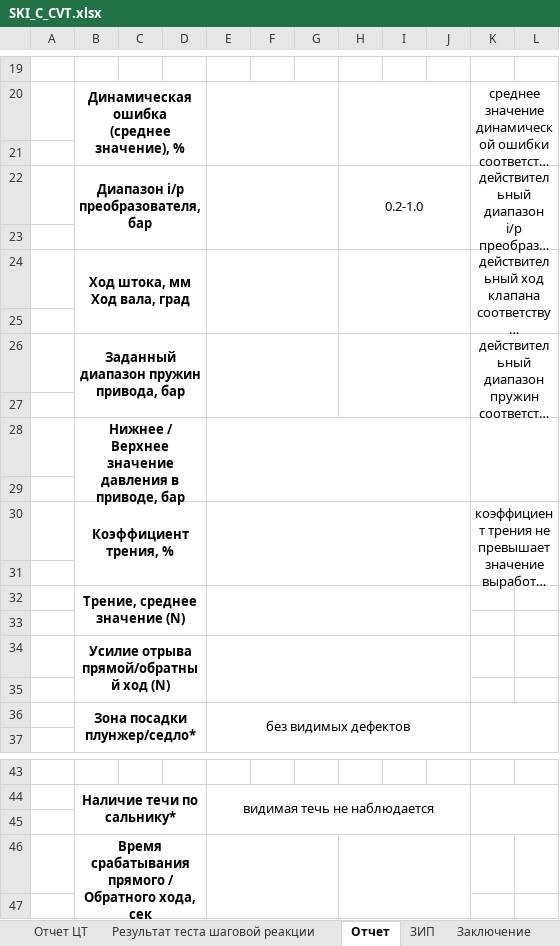
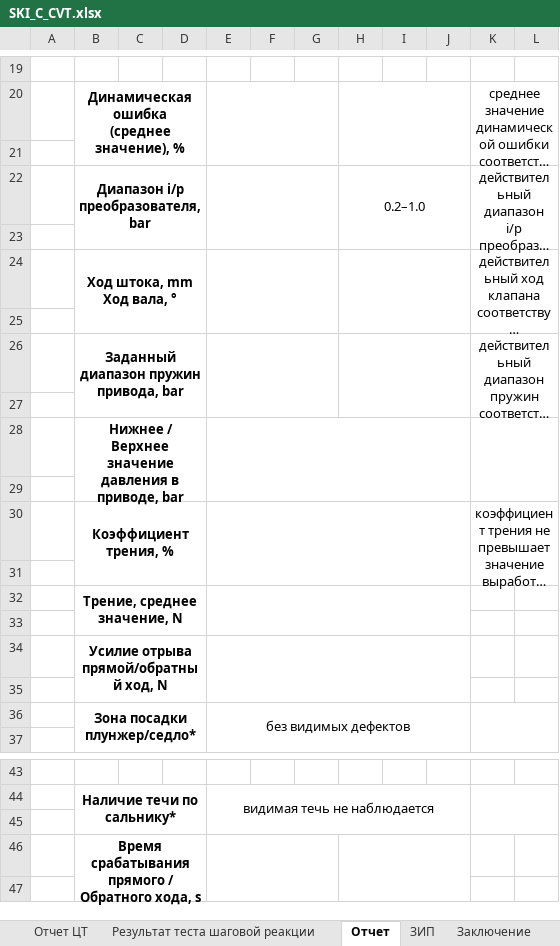
Before and after one commit to Rekvim/MpiSki, an Excel workbook: Reports/SKI_C_CVT.xlsx, sheet Отчет, drawn as a sheet; only a part is shown, gaps mark what is left out; long unchanged cells end in …; values as stored, in another font and other column widths than the file's, no borders; ↵ is a line break in a cell; the diff names each change by its address in the sheet, - before the commit and + after, or states it on an @@ line.

```diff
--- a/Reports/SKI_C_CVT.xlsx (sheet Отчет)
+++ b/Reports/SKI_C_CVT.xlsx (sheet Отчет)
-B22: Диапазон i/p преобразователя, бар
+B22: Диапазон i/p преобразователя, bar
-H22: 0.2-1.0
+H22: 0.2–1.0
-B24: Ход штока, мм ↵ Ход вала, град
+B24: Ход штока, mm ↵ Ход вала, °
-B26: Заданный диапазон пружин ↵ привода, бар
+B26: Заданный диапазон пружин ↵ привода, bar
-B28: …в приводе, бар
+B28: …в приводе, bar
-B32: Трение, среднее значение (N)
+B32: Трение, среднее значение, N
-B34: Усилие отрыва прямой/обратный ход (N)
+B34: Усилие отрыва прямой/обратный ход, N
-B46: …Обратного хода, сек
+B46: …Обратного хода, s
```
Also changed, not shown: sheet Результат теста шаговой реакции, sheet Отчет ЦТ, Reports/SKI_B_CVT.xlsx, Reports/SKI_B_SACVT.xlsx, 9 other files.
